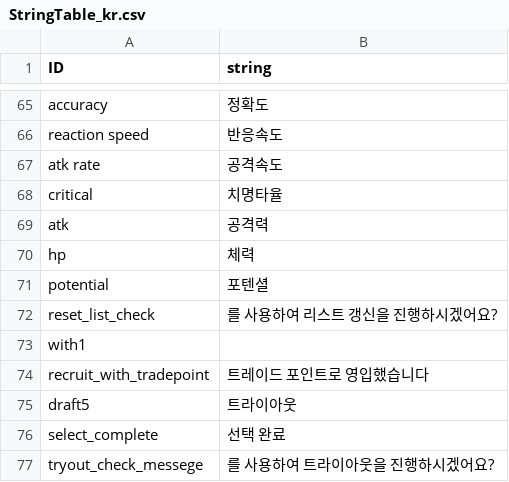
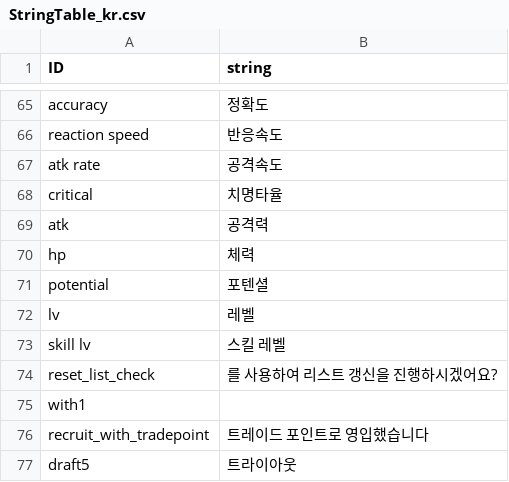
Before and after one commit to rockdo4/Underground_Gamers, a CSV file: Underground_Gamers/Assets/Lobby Scene Assets/Resources/CSV/StringTable_kr.csv, drawn as a sheet; only a part is shown, gaps mark what is left out; the shorter side is filled out with more unchanged rows; the diff names each change by its address in the sheet, - before the commit and + after, or states it on an @@ line.

```diff
--- a/Underground_Gamers/Assets/Lobby Scene Assets/Resources/CSV/StringTable_kr.csv
+++ b/Underground_Gamers/Assets/Lobby Scene Assets/Resources/CSV/StringTable_kr.csv
+row 72: lv | 레벨
+row 73: skill lv | 스킬 레벨
```
Also changed, not shown: 13 other files.
